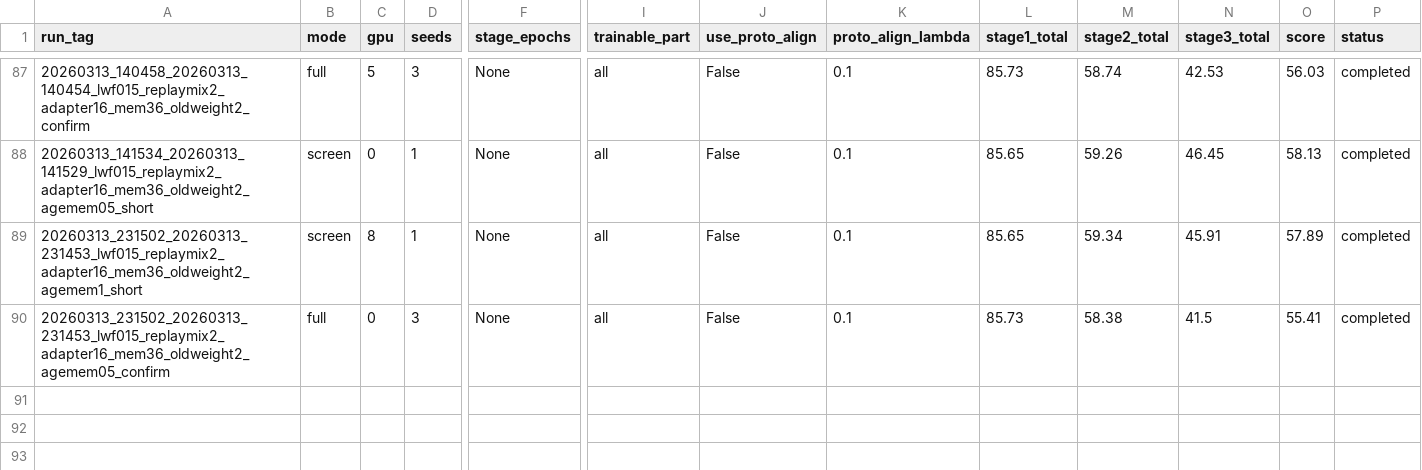
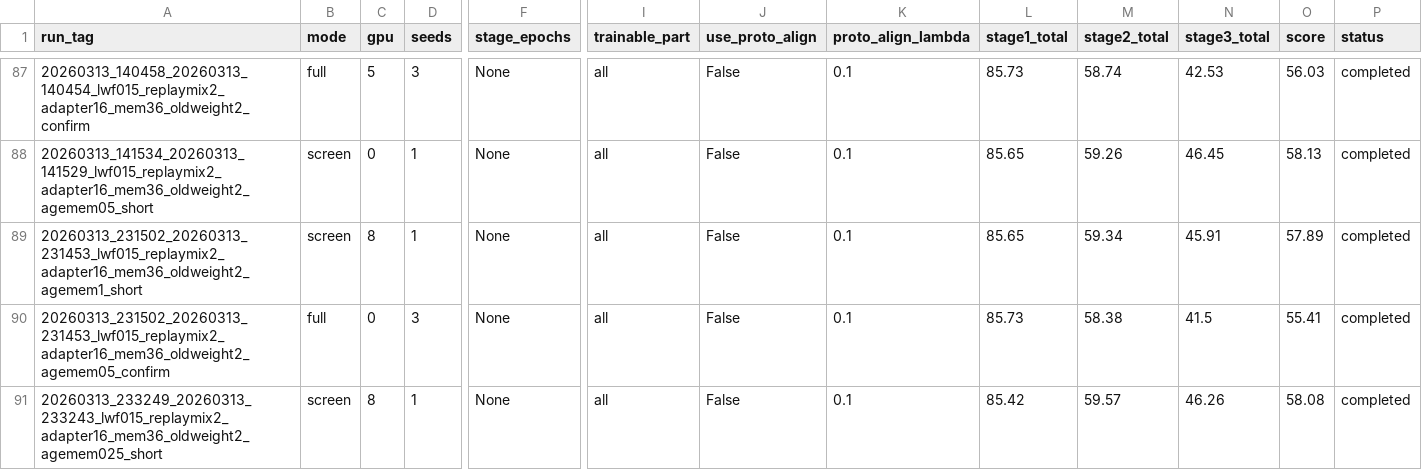
Before and after one commit to DevDreamerCB/iCaRL_codex, a CSV file: metrics/experiments.csv, drawn as a sheet; only a part is shown, gaps mark what is left out; rows hold the shown columns only; the diff names each change by its address in the sheet, - before the commit and + after, or states it on an @@ line.

```diff
--- a/metrics/experiments.csv
+++ b/metrics/experiments.csv
+row 91: 20260313_233249_20260313_233243_lwf015_replaymix2_adapter16_mem36_oldweight2_agemem025_short | screen | 8 | 1 | None | all | False | 0.1 | 85.42 | 59.57 | 46.26 | 58.08 | completed
```
Also changed, not shown: 3 other files.
